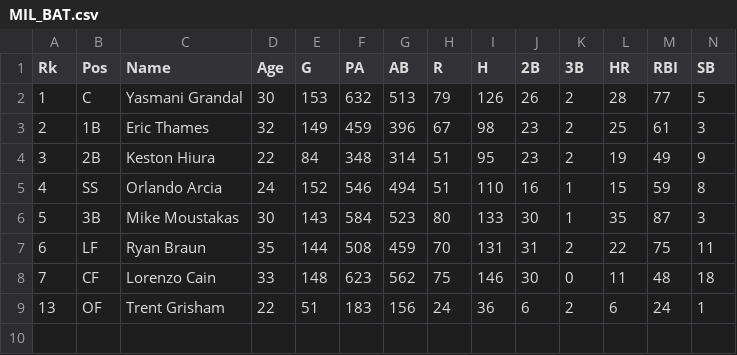
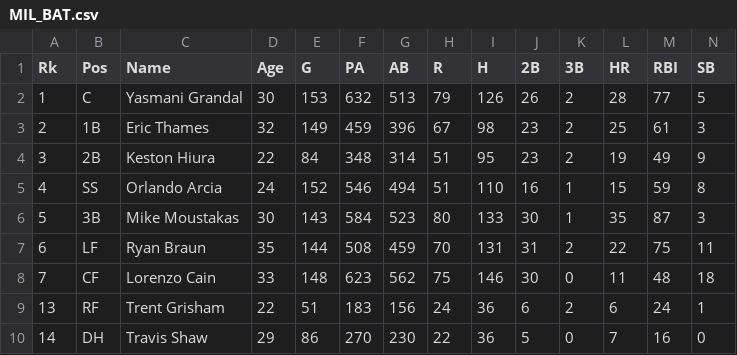
Before and after one commit to jolds99/Analysis-of-2019-MLB-Postseason-using-Monte-Carlo-Simulation, a CSV file: MIL_BAT.csv, drawn as a sheet; only a part is shown; rows hold the shown columns only; the diff names each change by its address in the sheet, - before the commit and + after, or states it on an @@ line.

Commit message:
Update MIL_BAT.csv

```diff
--- a/MIL_BAT.csv
+++ b/MIL_BAT.csv
-B9 (Pos): OF
+B9 (Pos): RF
+row 10: 14 | DH | Travis Shaw | 29 | 86 | 270 | 230 | 22 | 36 | 5 | 0 | 7 | 16 | 0
```
